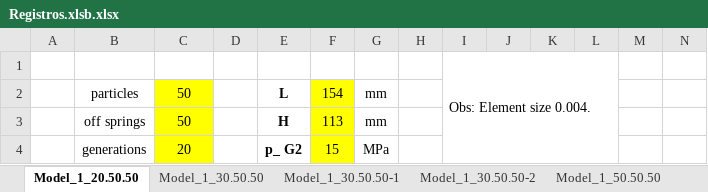
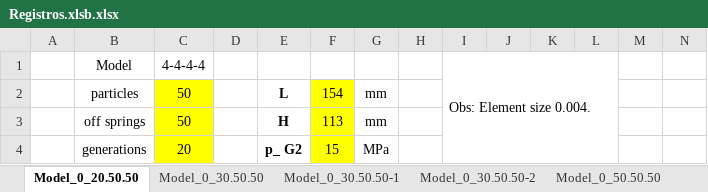
Before and after one commit to SoledadChubretovic/Tesis, an Excel workbook: Registros.xlsb.xlsx, sheet Model_0_20.50.50, drawn as a sheet; only a part is shown; values as stored, in another font and other column widths than the file's, no borders; charts and pictures not drawn; removed rows and columns are numbered as before the commit, all else as after; rows hold the shown columns only; the diff names each change by its address in the sheet, - before the commit and + after, or states it on an @@ line.

Commit message:
probando n gen con modelo 34343

```diff
--- a/Registros.xlsb.xlsx (sheet Model_0_20.50.50)
+++ b/Registros.xlsb.xlsx (sheet Model_0_20.50.50)
-sheet tab: Model_1_20.50.50
+sheet tab: Model_0_20.50.50
-sheet tab: Model_1_30.50.50
+sheet tab: Model_0_30.50.50
-sheet tab: Model_1_30.50.50-1
+sheet tab: Model_0_30.50.50-1
-sheet tab: Model_1_30.50.50-2
+sheet tab: Model_0_30.50.50-2
-sheet tab: Model_1_50.50.50
+sheet tab: Model_0_50.50.50
-row 1:  |  |  |  |  |  |  |  | Obs: Element size 0.004.
+row 1:  | Model | 4-4-4-4 |  |  |  |  |  | Obs: Element size 0.004.
```
Also changed, not shown: sheet Model_1_50.50.3xn_var, sheet Model_1_100.100.3xn_var, sheet Model_0_30.50.50-1, sheet Model_0_30.50.50-2, sheet Model_0_30.50.50, sheet Model_0_50.50.50, 1 more sheet, other sheet tabs, charts or pictures, 13 other files.
